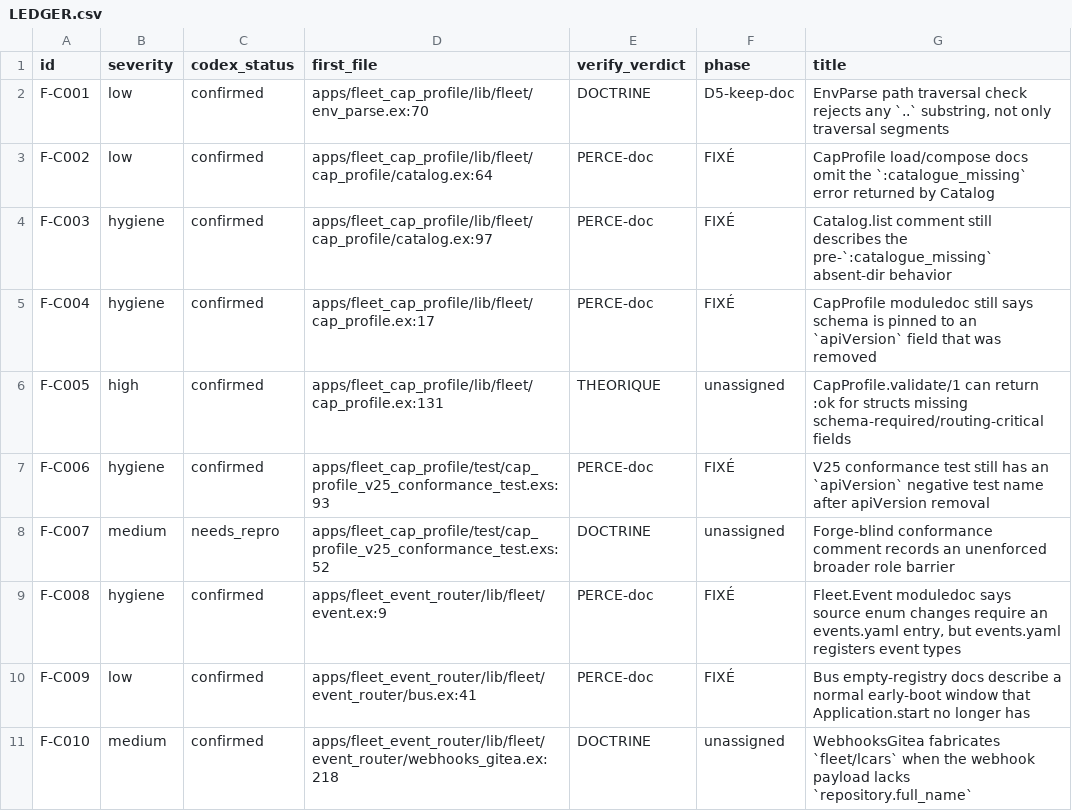
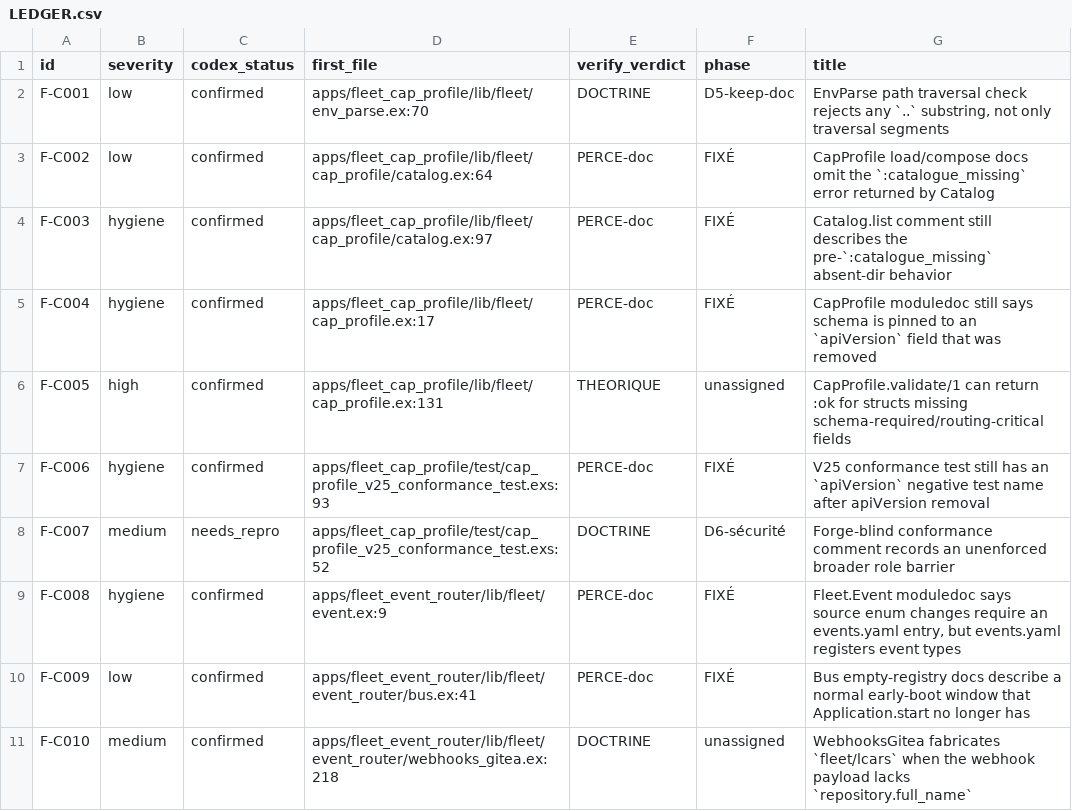
Before and after one commit to zUrp-Embedded/LCARS-fleet, a CSV file: fleet/runtime/_remediation/LEDGER.csv, drawn as a sheet; only a part is shown; the diff covers the shown part only.

```diff
--- a/fleet/runtime/_remediation/LEDGER.csv
+++ b/fleet/runtime/_remediation/LEDGER.csv
@@ -7,3 +7,3 @@ F-C005,high,confirmed,apps/fleet_cap_profile/lib/fleet/cap_profile.ex:131,THEORI
 F-C006,hygiene,confirmed,apps/fleet_cap_profile/test/cap_profile_v25_conformance_test.exs:93,PERCE-doc,FIXÉ,"V25 conformance test still has an `apiVersion` negative test name after apiVersion removal"
-F-C007,medium,needs_repro,apps/fleet_cap_profile/test/cap_profile_v25_conformance_test.exs:52,DOCTRINE,unassigned,"Forge-blind conformance comment records an unenforced broader role barrier"
+F-C007,medium,needs_repro,apps/fleet_cap_profile/test/cap_profile_v25_conformance_test.exs:52,DOCTRINE,D6-sécurité,"Forge-blind conformance comment records an unenforced broader role barrier"
 F-C008,hygiene,confirmed,apps/fleet_event_router/lib/fleet/event.ex:9,PERCE-doc,FIXÉ,"Fleet.Event moduledoc says source enum changes require an events.yaml entry, but events.yaml registers event types"
```
Also changed, not shown: 10 edited cells elsewhere in this file, 3 other files.
